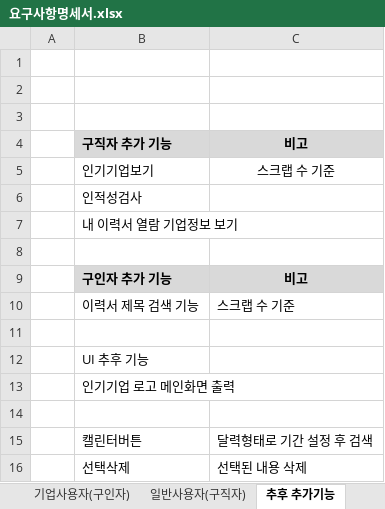
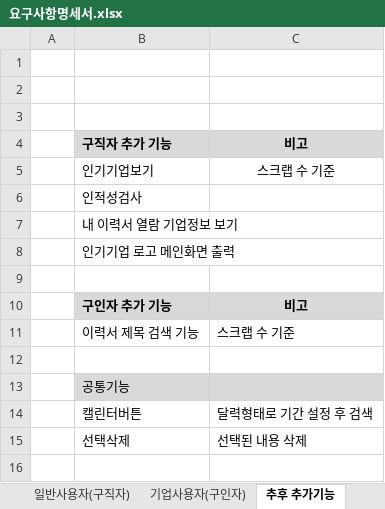
Before and after one commit to WABA82/1949, an Excel workbook: 01.분석/요구사항명세서.xlsx, sheet 추후 추가기능, drawn as a sheet; values as stored, in another font and other column widths than the file's, no borders; removed rows and columns are numbered as before the commit, all else as after; the diff names each change by its address in the sheet, - before the commit and + after, or states it on an @@ line.

```diff
--- a/01.분석/요구사항명세서.xlsx (sheet 추후 추가기능)
+++ b/01.분석/요구사항명세서.xlsx (sheet 추후 추가기능)
@@ sheet tab order changed: 일반사용자(구직자) | 기업사용자(구인자) | 추후 추가기능 @@
@@ row 13 moved to row 8: 인기기업 로고 메인화면 출력 @@
-B13: UI 추후 기능
+B13: 공통기능
-B13:C13 fill: none
+B13:C13 fill: #D9D9D9
-row 14: (empty)
```
Also changed, not shown: sheet 기업사용자(구인자), sheet 일반사용자(구직자), sheet 클라이언트 공통기능, sheet 관리자(서버), charts or pictures, 3 other files.
